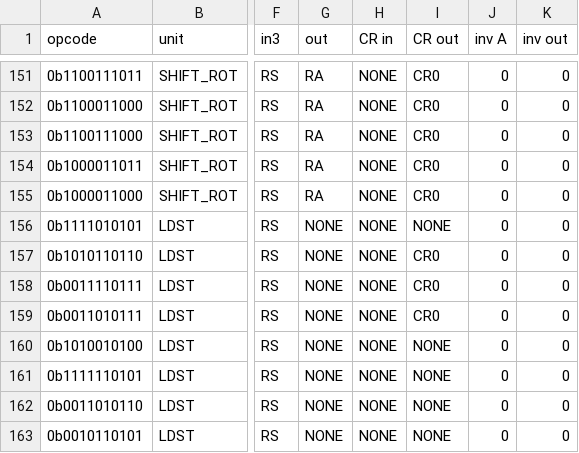
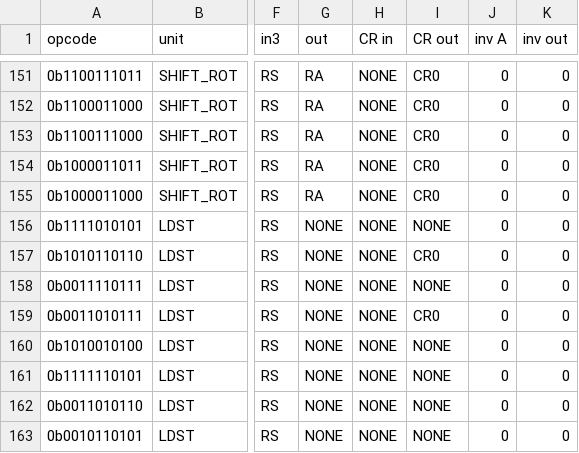
Before and after one commit to programmerjake/libre-soc-wiki, a CSV file: openpower/isatables/minor_31.csv, drawn as a sheet; only a part is shown, gaps mark what is left out; the diff names each change by its address in the sheet, - before the commit and + after, or states it on an @@ line.

```diff
--- a/openpower/isatables/minor_31.csv
+++ b/openpower/isatables/minor_31.csv
-I158 (CR out): CR0
+I158 (CR out): NONE
```
Also changed, not shown: 1 other file.
